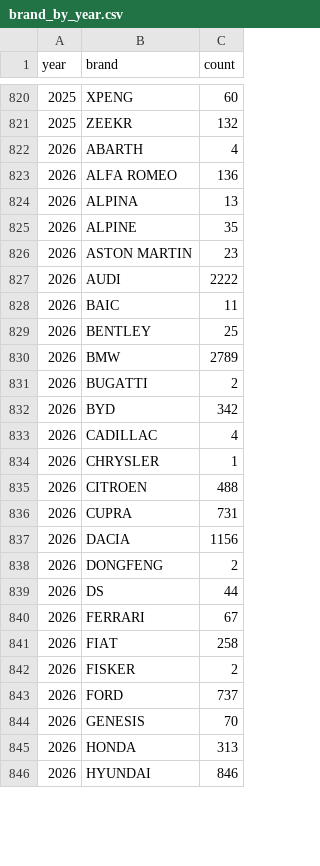
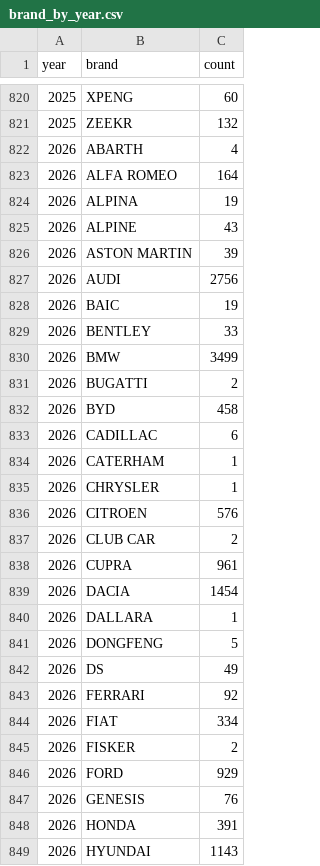
Before and after one commit to mkubicek/swiss-vehicle-stats, a CSV file: data/processed/brand_by_year.csv, drawn as a sheet; only a part is shown, gaps mark what is left out; the diff covers the shown part only.

```diff
--- a/data/processed/brand_by_year.csv
+++ b/data/processed/brand_by_year.csv
@@ -822,25 +822,28 @@ year,brand,count
 2026,ABARTH,4
-2026,ALFA ROMEO,136
-2026,ALPINA,13
-2026,ALPINE,35
-2026,ASTON MARTIN,23
-2026,AUDI,2222
-2026,BAIC,11
-2026,BENTLEY,25
-2026,BMW,2789
+2026,ALFA ROMEO,164
+2026,ALPINA,19
+2026,ALPINE,43
+2026,ASTON MARTIN,39
+2026,AUDI,2756
+2026,BAIC,19
+2026,BENTLEY,33
+2026,BMW,3499
 2026,BUGATTI,2
-2026,BYD,342
-2026,CADILLAC,4
+2026,BYD,458
+2026,CADILLAC,6
+2026,CATERHAM,1
 2026,CHRYSLER,1
-2026,CITROEN,488
-2026,CUPRA,731
-2026,DACIA,1156
-2026,DONGFENG,2
-2026,DS,44
-2026,FERRARI,67
-2026,FIAT,258
+2026,CITROEN,576
+2026,CLUB CAR,2
+2026,CUPRA,961
+2026,DACIA,1454
+2026,DALLARA,1
+2026,DONGFENG,5
+2026,DS,49
+2026,FERRARI,92
+2026,FIAT,334
 2026,FISKER,2
-2026,FORD,737
-2026,GENESIS,70
-2026,HONDA,313
-2026,HYUNDAI,846
+2026,FORD,929
+2026,GENESIS,76
+2026,HONDA,391
+2026,HYUNDAI,1143
```
Also changed, not shown: 3 added rows and 40 edited cells elsewhere in this file, data/processed/brand_bev_by_month.csv, data/processed/canton_ev_by_month.csv, 20 other files.
